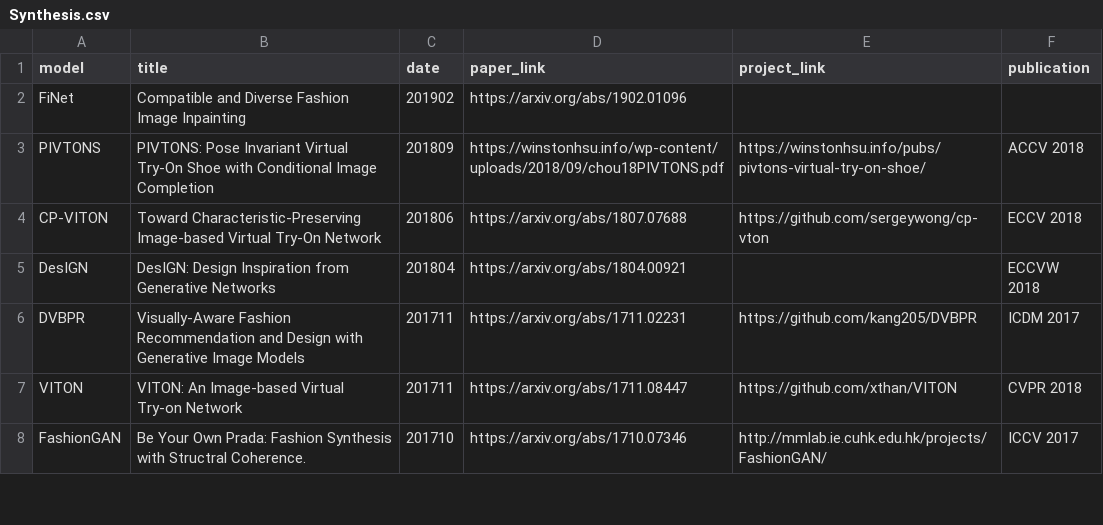
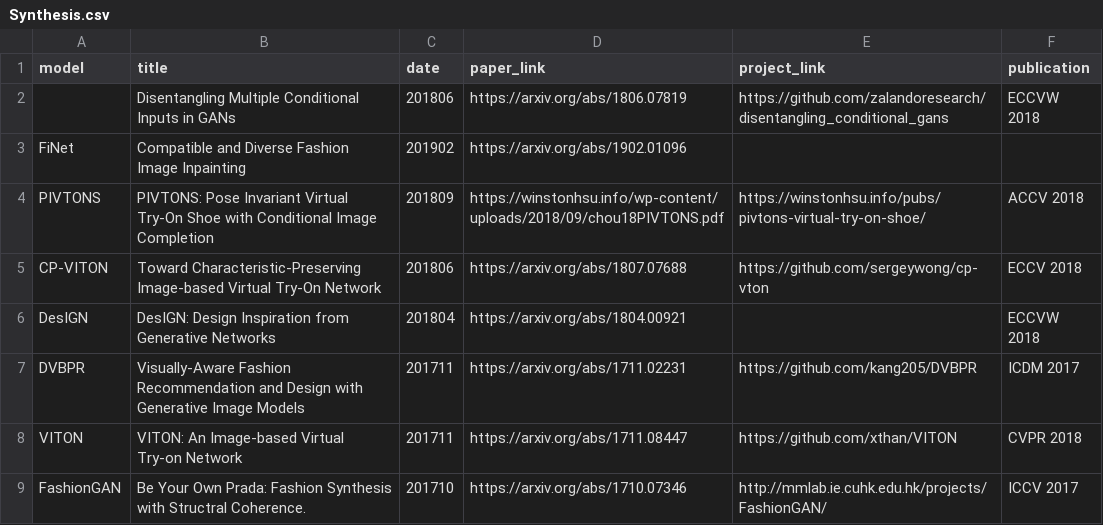
Before and after one commit to lzhbrian/Cool-Fashion-Papers, a CSV file: data/Synthesis.csv, drawn as a sheet; only a part is shown.

Commit message:
add brand>logo, disentangling gan

```diff
--- a/data/Synthesis.csv
+++ b/data/Synthesis.csv
@@ -1,2 +1,3 @@
 model,title,date,paper_link,project_link,publication
+,Disentangling Multiple Conditional Inputs in GANs,201806,https://arxiv.org/abs/1806.07819,https://github.com/zalandoresearch/disentangling_conditional_gans,ECCVW 2018
 FiNet,Compatible and Diverse Fashion Image Inpainting,201902,https://arxiv.org/abs/1902.01096,,
```
Also changed, not shown: data/Classification.csv, 1 other file.
